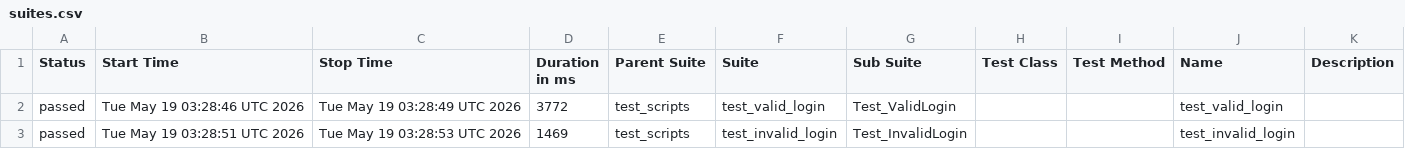
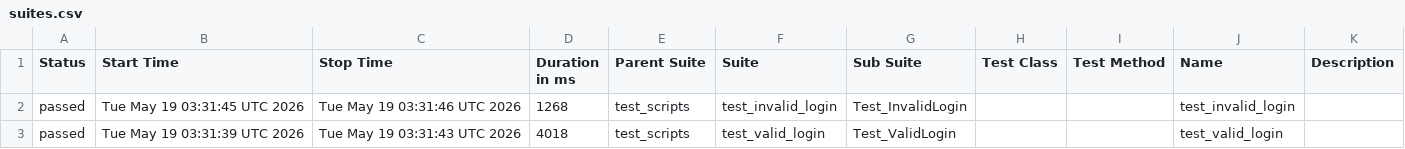
Before and after one commit to SumanthMathra/b154_afw_make, a CSV file: data/suites.csv, drawn as a sheet.

```diff
--- a/data/suites.csv
+++ b/data/suites.csv
@@ -1,3 +1,3 @@
 "Status","Start Time","Stop Time","Duration in ms","Parent Suite","Suite","Sub Suite","Test Class","Test Method","Name","Description"
-"passed","Tue May 19 03:28:46 UTC 2026","Tue May 19 03:28:49 UTC 2026","3772","test_scripts","test_valid_login","Test_ValidLogin","","","test_valid_login",""
-"passed","Tue May 19 03:28:51 UTC 2026","Tue May 19 03:28:53 UTC 2026","1469","test_scripts","test_invalid_login","Test_InvalidLogin","","","test_invalid_login",""
+"passed","Tue May 19 03:31:45 UTC 2026","Tue May 19 03:31:46 UTC 2026","1268","test_scripts","test_invalid_login","Test_InvalidLogin","","","test_invalid_login",""
+"passed","Tue May 19 03:31:39 UTC 2026","Tue May 19 03:31:43 UTC 2026","4018","test_scripts","test_valid_login","Test_ValidLogin","","","test_valid_login",""
```
Also changed, not shown: 24 other files.
